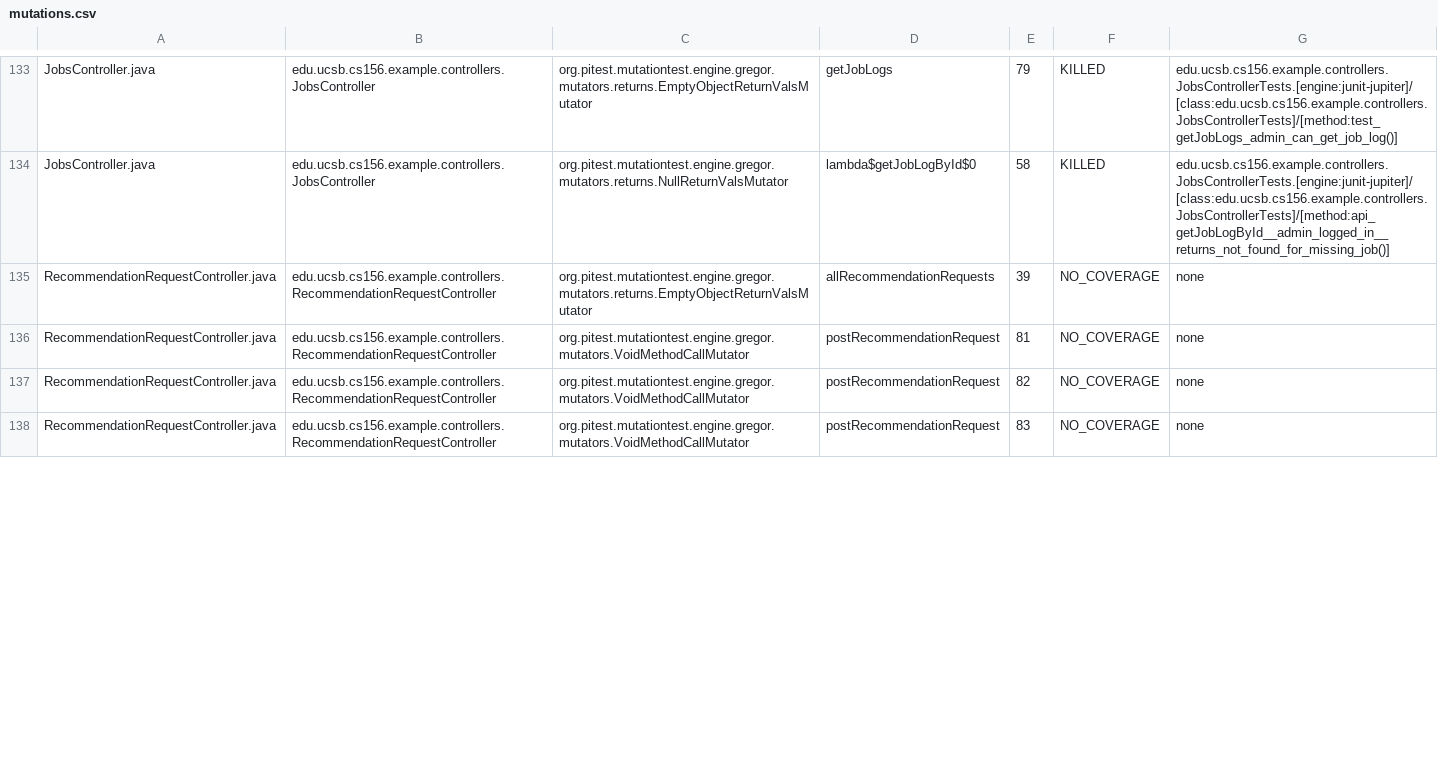
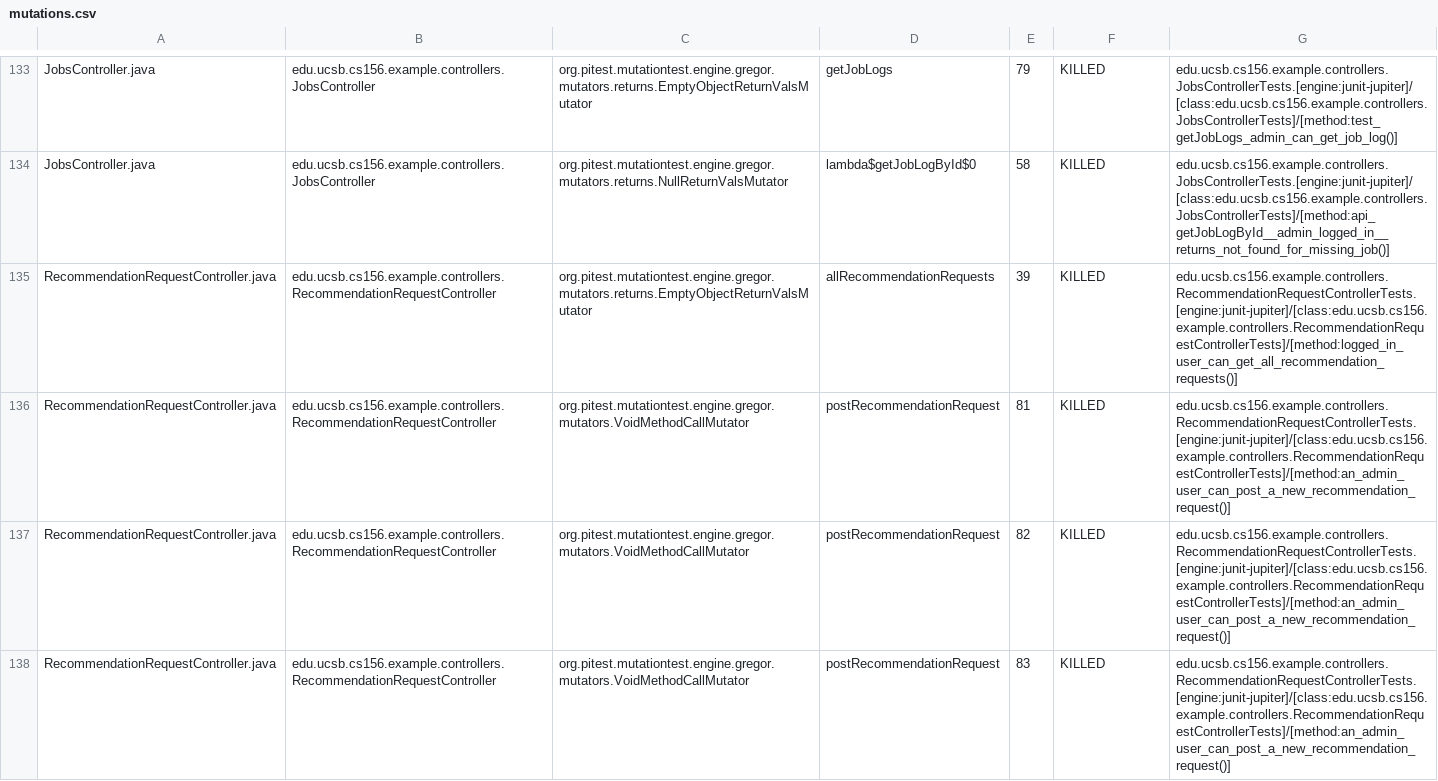
Before and after one commit to ucsb-cs156-s26/team01-s26-05, a CSV file: prs/69/pitest/mutations.csv, drawn as a sheet; only a part is shown, gaps mark what is left out; the diff covers the shown part only.

Commit message:
Deploying to gh-pages from @ ucsb-cs156-s26/team01-s26-05@eb24739a7fa77e9a25f5d0b41154a80ab88df833 🚀

```diff
--- a/prs/69/pitest/mutations.csv
+++ b/prs/69/pitest/mutations.csv
@@ -134,5 +134,5 @@ JobsController.java,edu.ucsb.cs156.example.controllers.JobsController,org.pitest
 JobsController.java,edu.ucsb.cs156.example.controllers.JobsController,org.pitest.mutationtest.engine.gregor.mutators.returns.NullReturnValsMutator,lambda$getJobLogById$0,58,KILLED,edu.ucsb.cs156.example.controllers.JobsControllerTests.[engine:junit-jupiter]/[class:edu.ucsb.cs156.example.controllers.JobsControllerTests]/[method:api_getJobLogById__admin_logged_in__returns_not_found_for_missing_job()]
-RecommendationRequestController.java,edu.ucsb.cs156.example.controllers.RecommendationRequestController,org.pitest.mutationtest.engine.gregor.mutators.returns.EmptyObjectReturnValsMutator,allRecommendationRequests,39,NO_COVERAGE,none
-RecommendationRequestController.java,edu.ucsb.cs156.example.controllers.RecommendationRequestController,org.pitest.mutationtest.engine.gregor.mutators.VoidMethodCallMutator,postRecommendationRequest,81,NO_COVERAGE,none
-RecommendationRequestController.java,edu.ucsb.cs156.example.controllers.RecommendationRequestController,org.pitest.mutationtest.engine.gregor.mutators.VoidMethodCallMutator,postRecommendationRequest,82,NO_COVERAGE,none
-RecommendationRequestController.java,edu.ucsb.cs156.example.controllers.RecommendationRequestController,org.pitest.mutationtest.engine.gregor.mutators.VoidMethodCallMutator,postRecommendationRequest,83,NO_COVERAGE,none
+RecommendationRequestController.java,edu.ucsb.cs156.example.controllers.RecommendationRequestController,org.pitest.mutationtest.engine.gregor.mutators.returns.EmptyObjectReturnValsMutator,allRecommendationRequests,39,KILLED,edu.ucsb.cs156.example.controllers.RecommendationRequestControllerTests.[engine:junit-jupiter]/[class:edu.ucsb.cs156.example.controllers.RecommendationRequestControllerTests]/[method:logged_in_user_can_get_all_recommendation_requests()]
+RecommendationRequestController.java,edu.ucsb.cs156.example.controllers.RecommendationRequestController,org.pitest.mutationtest.engine.gregor.mutators.VoidMethodCallMutator,postRecommendationRequest,81,KILLED,edu.ucsb.cs156.example.controllers.RecommendationRequestControllerTests.[engine:junit-jupiter]/[class:edu.ucsb.cs156.example.controllers.RecommendationRequestControllerTests]/[method:an_admin_user_can_post_a_new_recommendation_request()]
+RecommendationRequestController.java,edu.ucsb.cs156.example.controllers.RecommendationRequestController,org.pitest.mutationtest.engine.gregor.mutators.VoidMethodCallMutator,postRecommendationRequest,82,KILLED,edu.ucsb.cs156.example.controllers.RecommendationRequestControllerTests.[engine:junit-jupiter]/[class:edu.ucsb.cs156.example.controllers.RecommendationRequestControllerTests]/[method:an_admin_user_can_post_a_new_recommendation_request()]
+RecommendationRequestController.java,edu.ucsb.cs156.example.controllers.RecommendationRequestController,org.pitest.mutationtest.engine.gregor.mutators.VoidMethodCallMutator,postRecommendationRequest,83,KILLED,edu.ucsb.cs156.example.controllers.RecommendationRequestControllerTests.[engine:junit-jupiter]/[class:edu.ucsb.cs156.example.controllers.RecommendationRequestControllerTests]/[method:an_admin_user_can_post_a_new_recommendation_request()]
```
Also changed, not shown: 9 edited cells elsewhere in this file, 24 other files.
